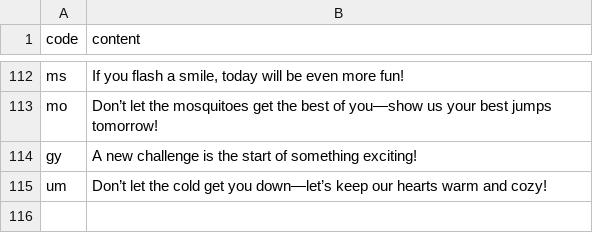
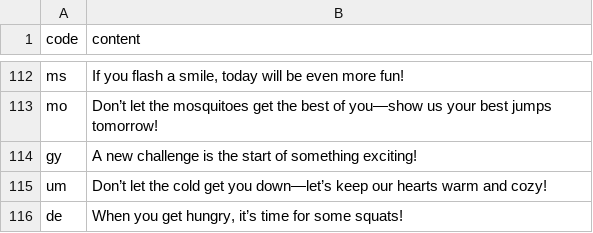
Before and after one commit to htvoffcial/htvoffcial, a CSV file: .github/content/cheerallcountry.csv, drawn as a sheet; only a part is shown, gaps mark what is left out; the diff names each change by its address in the sheet, - before the commit and + after, or states it on an @@ line.

```diff
--- a/.github/content/cheerallcountry.csv
+++ b/.github/content/cheerallcountry.csv
+row 116: de | When you get hungry, it’s time for some squats!
```
